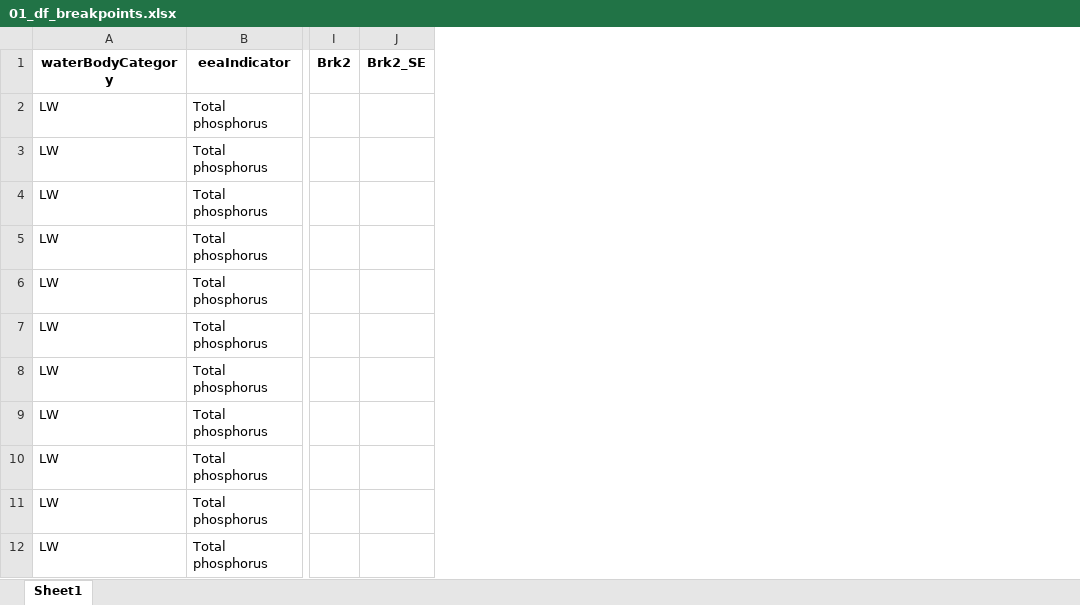
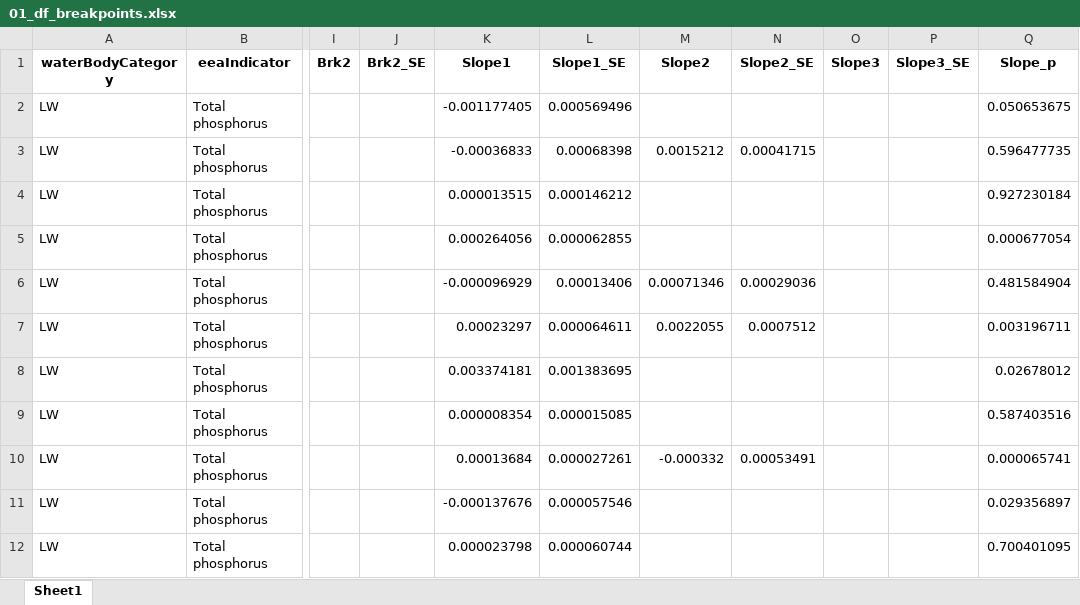
Before and after one commit to DagHjermann/Various-R, an Excel workbook: Kari_breakpoints/01_df_breakpoints.xlsx, sheet Sheet1, drawn as a sheet; only a part is shown, gaps mark what is left out; values as stored, in another font and other column widths than the file's, no borders; the diff names each change by its address in the sheet, - before the commit and + after, or states it on an @@ line.

```diff
--- a/Kari_breakpoints/01_df_breakpoints.xlsx (sheet Sheet1)
+++ b/Kari_breakpoints/01_df_breakpoints.xlsx (sheet Sheet1)
+column K (Slope1), rows 2-12: -0.001177405 | -0.00036833 | 0.000013515 | 0.000264056 | -0.000096929 | 0.00023297 | 0.003374181 | 0.000008354 | 0.00013684 | -0.000137676 | 0.000023798
+column L (Slope1_SE), rows 2-12: 0.000569496 | 0.00068398 | 0.000146212 | 0.000062855 | 0.00013406 | 0.000064611 | 0.001383695 | 0.000015085 | 0.000027261 | 0.000057546 | 0.000060744
+column M (Slope2), rows 3-10: 0.0015212 |  |  | 0.00071346 | 0.0022055 |  |  | -0.000332
+column N (Slope2_SE), rows 3-10: 0.00041715 |  |  | 0.00029036 | 0.0007512 |  |  | 0.00053491
+column O (Slope3), empty
+column P (Slope3_SE), empty
+column Q (Slope_p), rows 2-12: 0.050653675 | 0.596477735 | 0.927230184 | 0.000677054 | 0.481584904 | 0.003196711 | 0.02678012 | 0.587403516 | 0.000065741 | 0.029356897 | 0.700401095
```
Also changed, not shown: 1 other file.
